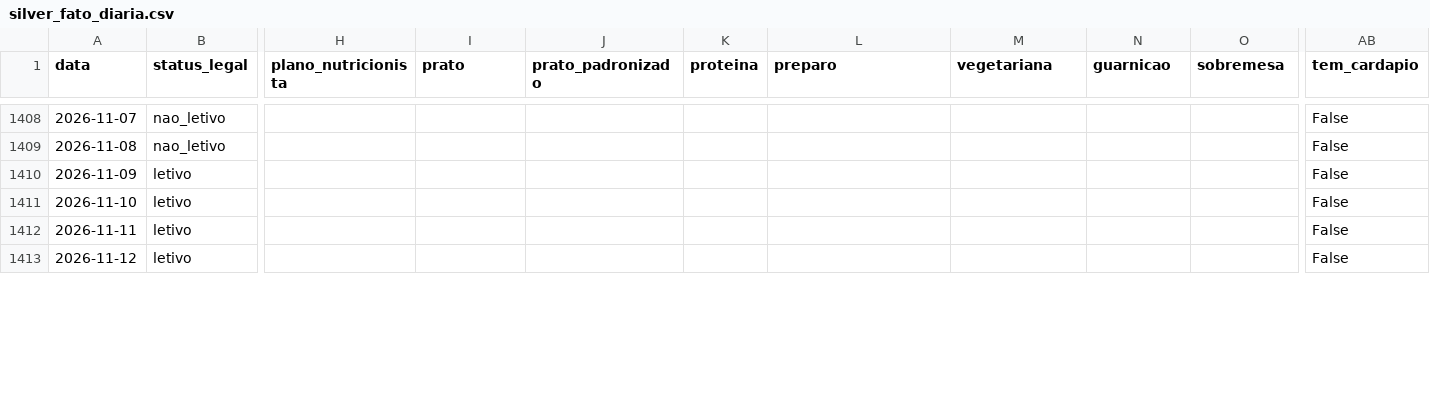
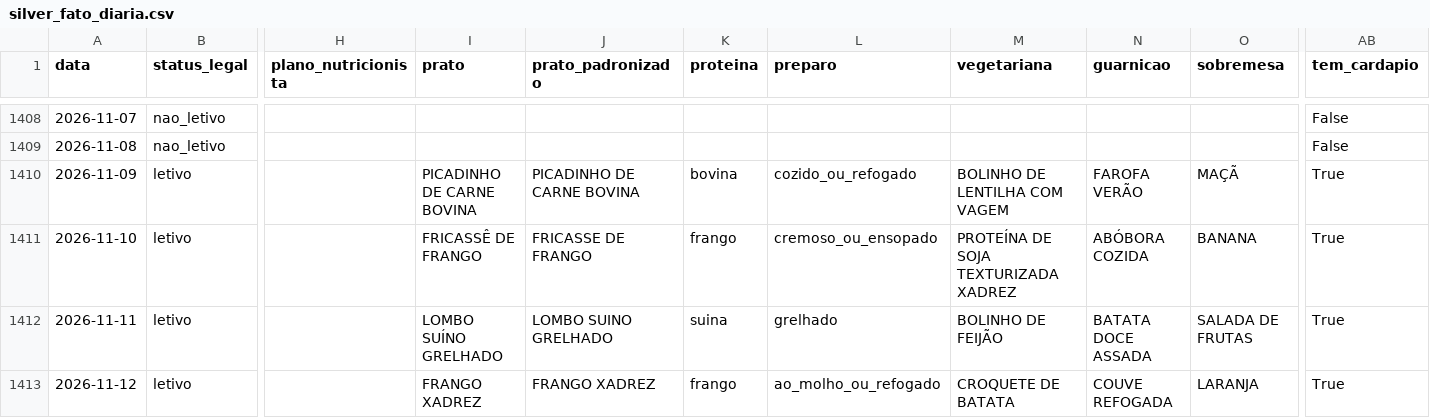
Before and after one commit to micheldigui/Artefato_Mestrado, a CSV file: dados/silver/silver_fato_diaria.csv, drawn as a sheet; only a part is shown, gaps mark what is left out; the diff covers the shown part only; the diff names each change by its address in the sheet, - before the commit and + after, or states it on an @@ line.

```diff
--- a/dados/silver/silver_fato_diaria.csv
+++ b/dados/silver/silver_fato_diaria.csv
-I1410 (prato): (empty)
+I1410 (prato): PICADINHO DE CARNE BOVINA
-J1410 (prato_padronizado): (empty)
+J1410 (prato_padronizado): PICADINHO DE CARNE BOVINA
-K1410 (proteina): (empty)
+K1410 (proteina): bovina
-L1410 (preparo): (empty)
+L1410 (preparo): cozido_ou_refogado
-M1410 (vegetariana): (empty)
+M1410 (vegetariana): BOLINHO DE LENTILHA COM VAGEM
-N1410 (guarnicao): (empty)
+N1410 (guarnicao): FAROFA VERÃO
-O1410 (sobremesa): (empty)
+O1410 (sobremesa): MAÇÃ
-AB1410:AB1413 (tem_cardapio): False
+AB1410:AB1413 (tem_cardapio): True
-I1411 (prato): (empty)
+I1411 (prato): FRICASSÊ DE FRANGO
-J1411 (prato_padronizado): (empty)
+J1411 (prato_padronizado): FRICASSE DE FRANGO
-K1411 (proteina): (empty)
+K1411 (proteina): frango
-L1411 (preparo): (empty)
+L1411 (preparo): cremoso_ou_ensopado
-M1411 (vegetariana): (empty)
+M1411 (vegetariana): PROTEÍNA DE SOJA TEXTURIZADA XADREZ
-N1411 (guarnicao): (empty)
+N1411 (guarnicao): ABÓBORA COZIDA
-O1411 (sobremesa): (empty)
+O1411 (sobremesa): BANANA
-I1412 (prato): (empty)
+I1412 (prato): LOMBO SUÍNO GRELHADO
-J1412 (prato_padronizado): (empty)
+J1412 (prato_padronizado): LOMBO SUINO GRELHADO
-K1412 (proteina): (empty)
+K1412 (proteina): suina
-L1412 (preparo): (empty)
+L1412 (preparo): grelhado
-M1412 (vegetariana): (empty)
+M1412 (vegetariana): BOLINHO DE FEIJÃO
-N1412 (guarnicao): (empty)
+N1412 (guarnicao): BATATA DOCE ASSADA
-O1412 (sobremesa): (empty)
+O1412 (sobremesa): SALADA DE FRUTAS
-I1413 (prato): (empty)
+I1413 (prato): FRANGO XADREZ
-J1413 (prato_padronizado): (empty)
+J1413 (prato_padronizado): FRANGO XADREZ
-K1413 (proteina): (empty)
+K1413 (proteina): frango
-L1413 (preparo): (empty)
+L1413 (preparo): ao_molho_ou_refogado
-M1413 (vegetariana): (empty)
+M1413 (vegetariana): CROQUETE DE BATATA
-N1413 (guarnicao): (empty)
+N1413 (guarnicao): COUVE REFOGADA
-O1413 (sobremesa): (empty)
+O1413 (sobremesa): LARANJA
```
Also changed, not shown: 120 edited cells elsewhere in this file, dados/silver/silver_cardapio.csv, 2 other files.
